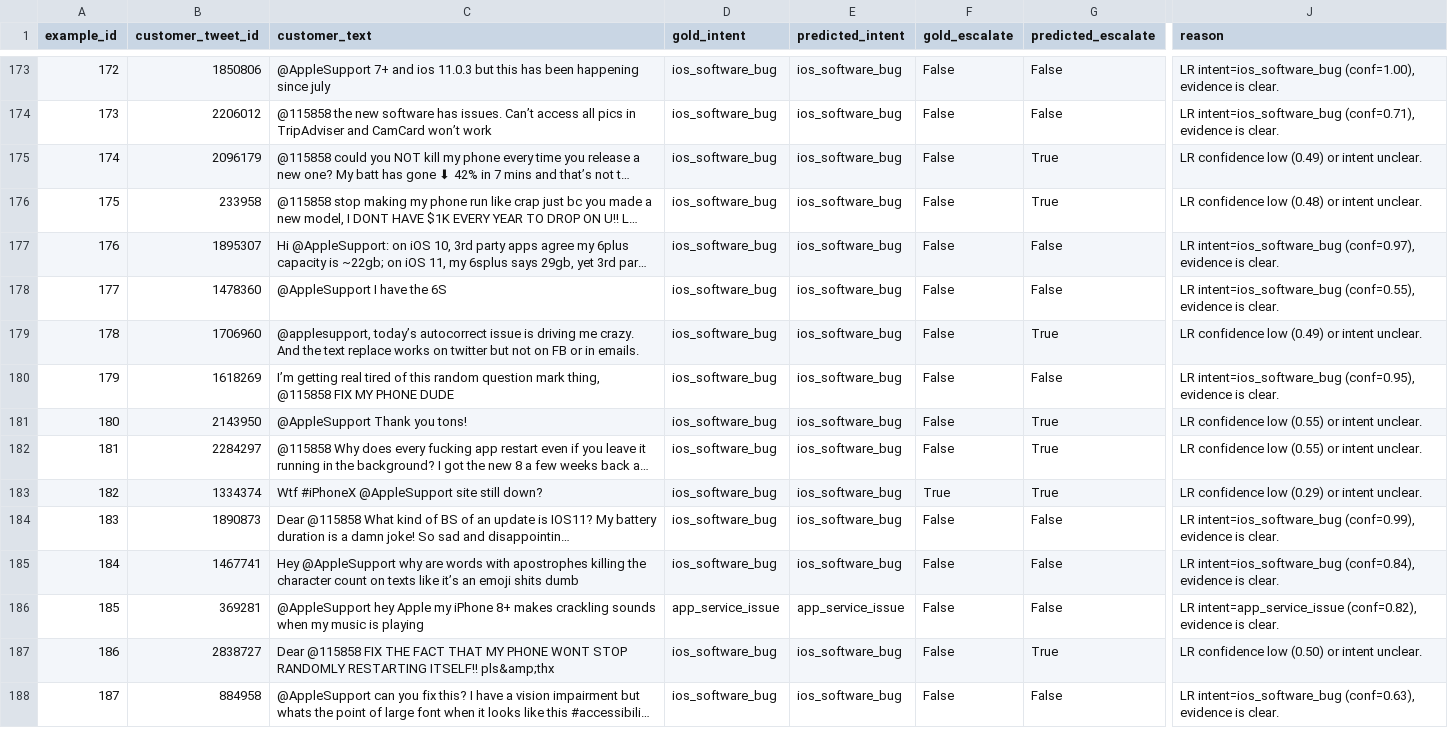
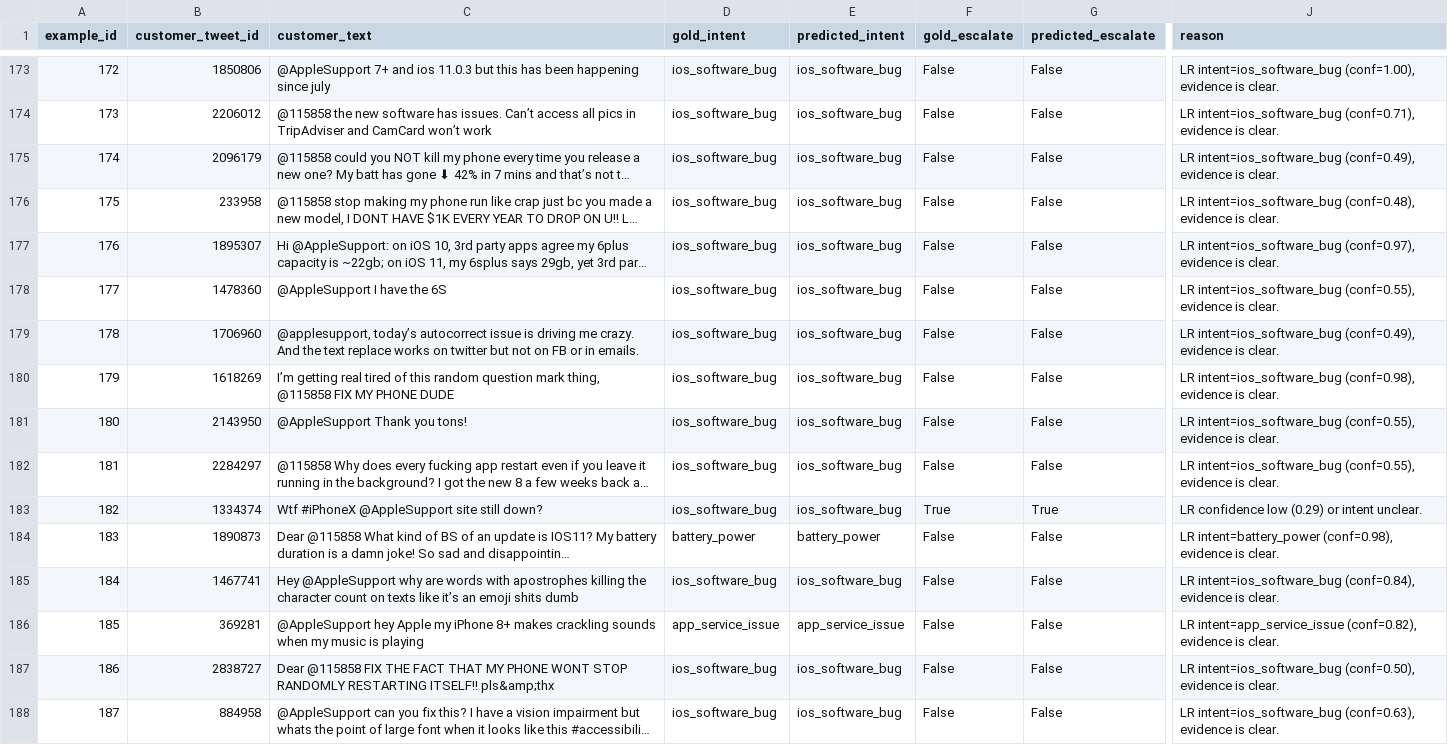
Before and after one commit to zeal-arch/customer-support, a CSV file: evaluation/results/reply_review_template.csv, drawn as a sheet; only a part is shown, gaps mark what is left out; long unchanged cells end in …; the diff covers the shown part only; the diff names each change by its address in the sheet, - before the commit and + after, or states it on an @@ line.

```diff
--- a/evaluation/results/reply_review_template.csv
+++ b/evaluation/results/reply_review_template.csv
-G175:G176 (predicted_escalate): True
+G175:G176 (predicted_escalate): False
-J175 (reason): LR confidence low (0.49) or intent unclear.
+J175 (reason): LR intent=ios_software_bug (conf=0.49), evidence is clear.
-J176 (reason): LR confidence low (0.48) or intent unclear.
+J176 (reason): LR intent=ios_software_bug (conf=0.48), evidence is clear.
-G179 (predicted_escalate): True
+G179 (predicted_escalate): False
-J179 (reason): LR confidence low (0.49) or intent unclear.
+J179 (reason): LR intent=ios_software_bug (conf=0.49), evidence is clear.
-J180 (reason): LR intent=ios_software_bug (conf=0.95), evidence is…
+J180 (reason): LR intent=ios_software_bug (conf=0.98), evidence is…
-G181:G182 (predicted_escalate): True
+G181:G182 (predicted_escalate): False
-J181:J182 (reason): LR confidence low (0.55) or intent unclear.
+J181:J182 (reason): LR intent=ios_software_bug (conf=0.55), evidence is clear.
-D184 (gold_intent): ios_software_bug
+D184 (gold_intent): battery_power
-E184 (predicted_intent): ios_software_bug
+E184 (predicted_intent): battery_power
-J184 (reason): LR intent=ios_software_bug (conf=0.99), evidence is…
+J184 (reason): LR intent=battery_power (conf=0.98), evidence is…
-G187 (predicted_escalate): True
+G187 (predicted_escalate): False
-J187 (reason): LR confidence low (0.50) or intent unclear.
+J187 (reason): LR intent=ios_software_bug (conf=0.50), evidence is clear.
```
Also changed, not shown: 175 edited cells elsewhere in this file, evaluation/golden_set.csv, evaluation/results/predictions.csv, 9 other files.
